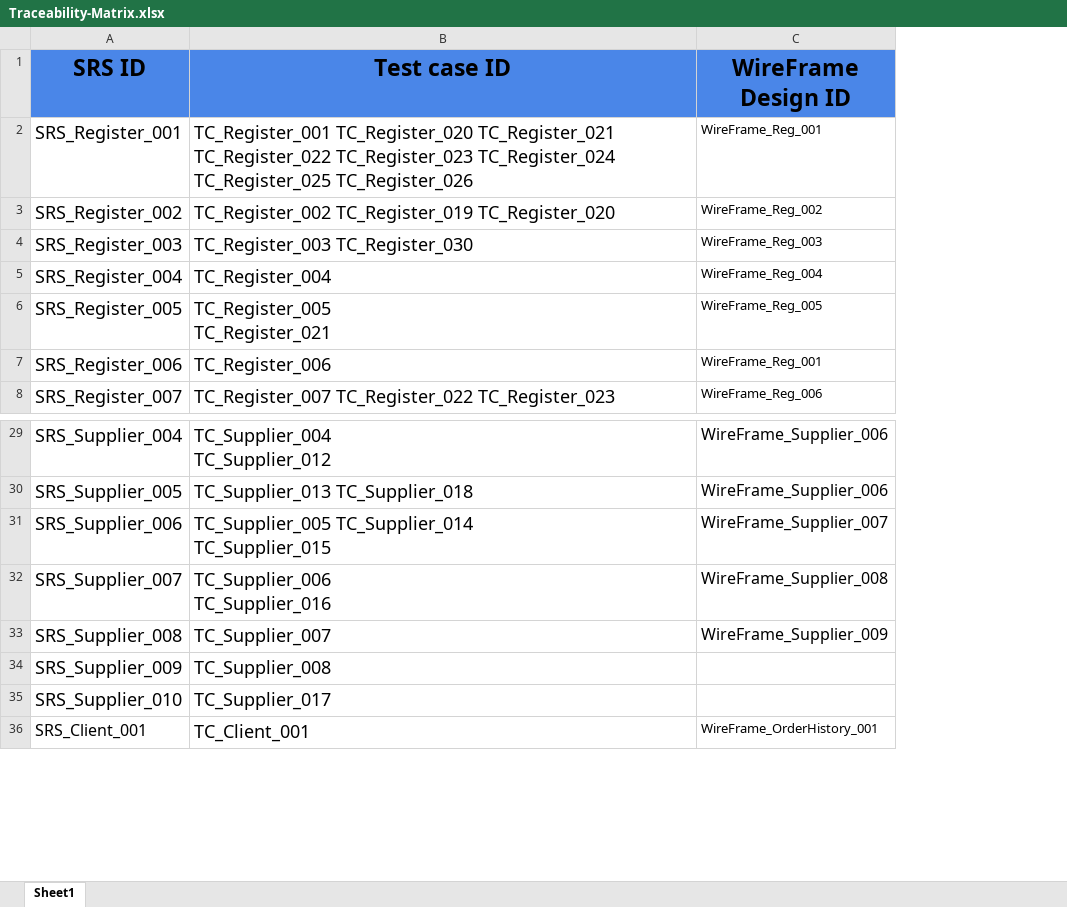
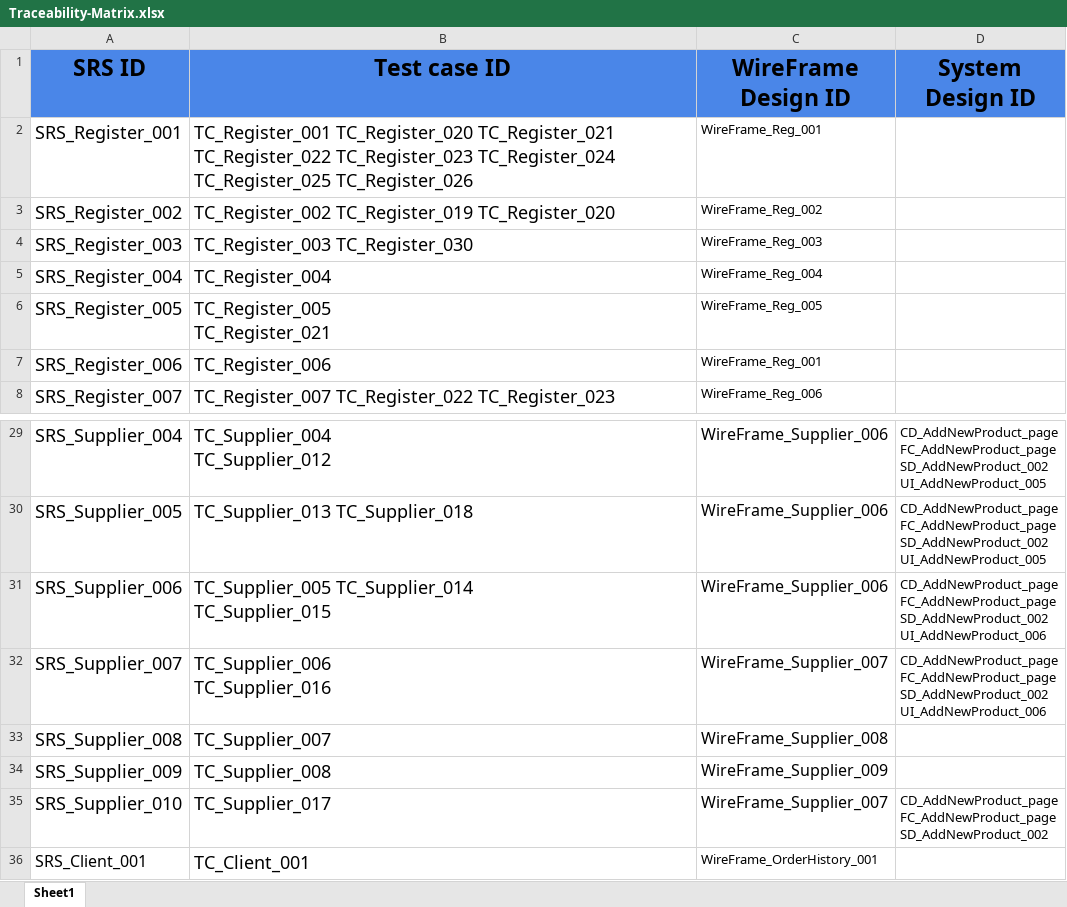
Before and after one commit to abdallahEl-Karamany/Online-Mobile-Store-WebSite, an Excel workbook: RTM/Traceability-Matrix.xlsx, sheet Sheet1, drawn as a sheet; only a part is shown, gaps mark what is left out; values as stored, in another font and other column widths than the file's, no borders; ↵ is a line break in a cell; the diff names each change by its address in the sheet, - before the commit and + after, or states it on an @@ line.

Commit message:
Doc: updated Traceability between Wireframes and system design for add_new_product Feature

```diff
--- a/RTM/Traceability-Matrix.xlsx (sheet Sheet1)
+++ b/RTM/Traceability-Matrix.xlsx (sheet Sheet1)
+column D (System Design ID), rows 29-35: CD_AddNewProduct_page ↵ FC_AddNewProduct_page ↵ SD_AddNewProduct_002 ↵ UI_AddNewProduct_005 | CD_AddNewProduct_page ↵ FC_AddNewProduct_page ↵ SD_AddNewProduct_002 ↵ UI_AddNewProduct_005 | CD_AddNewProduct_page ↵ FC_AddNewProduct_page ↵ SD_AddNewProduct_002 ↵ UI_AddNewProduct_006 | CD_AddNewProduct_page ↵ FC_AddNewProduct_page ↵ SD_AddNewProduct_002 ↵ UI_AddNewProduct_006 |  |  | CD_AddNewProduct_page ↵ FC_AddNewProduct_page ↵ SD_AddNewProduct_002
-C31 (WireFrame Design ID): WireFrame_Supplier_007
+C31 (WireFrame Design ID): WireFrame_Supplier_006
-C32 (WireFrame Design ID): WireFrame_Supplier_008
+C32 (WireFrame Design ID): WireFrame_Supplier_007
-C33 (WireFrame Design ID): WireFrame_Supplier_009
+C33 (WireFrame Design ID): WireFrame_Supplier_008
-C34 (WireFrame Design ID): (empty)
+C34 (WireFrame Design ID): WireFrame_Supplier_009
-C35 (WireFrame Design ID): (empty)
+C35 (WireFrame Design ID): WireFrame_Supplier_007
```
